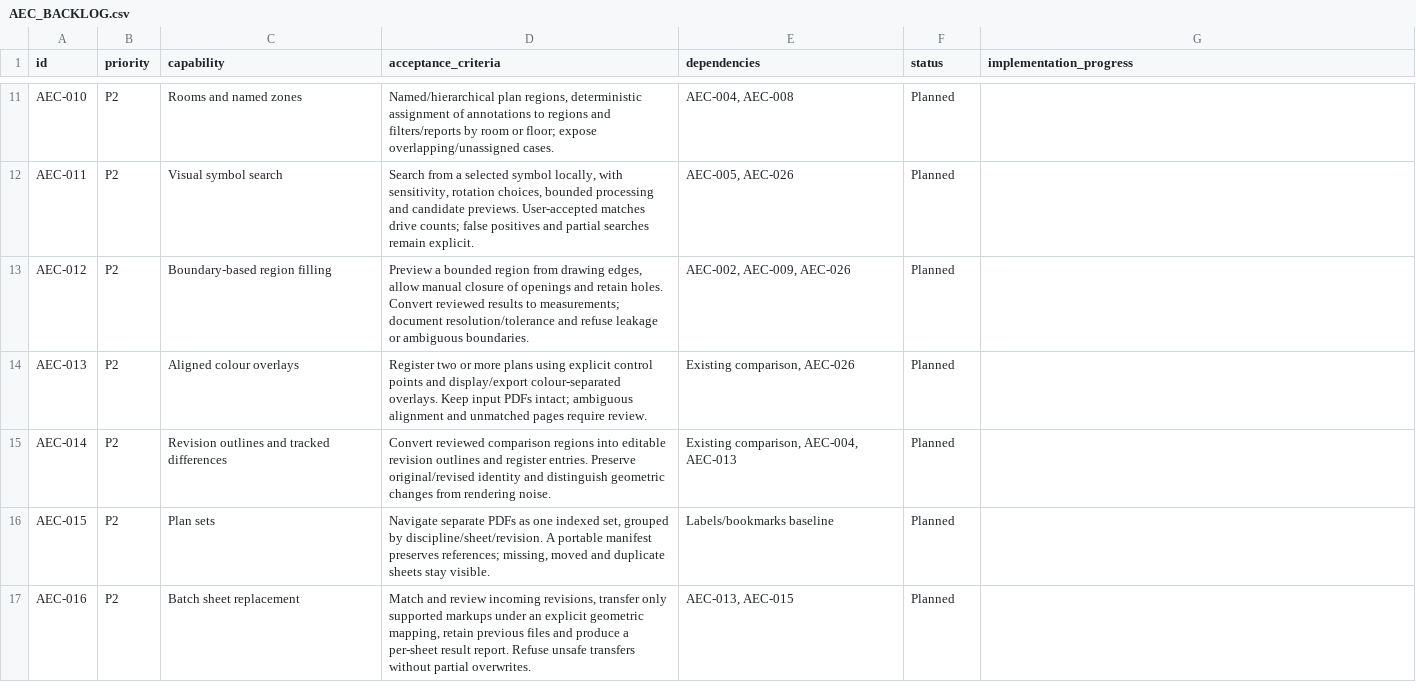
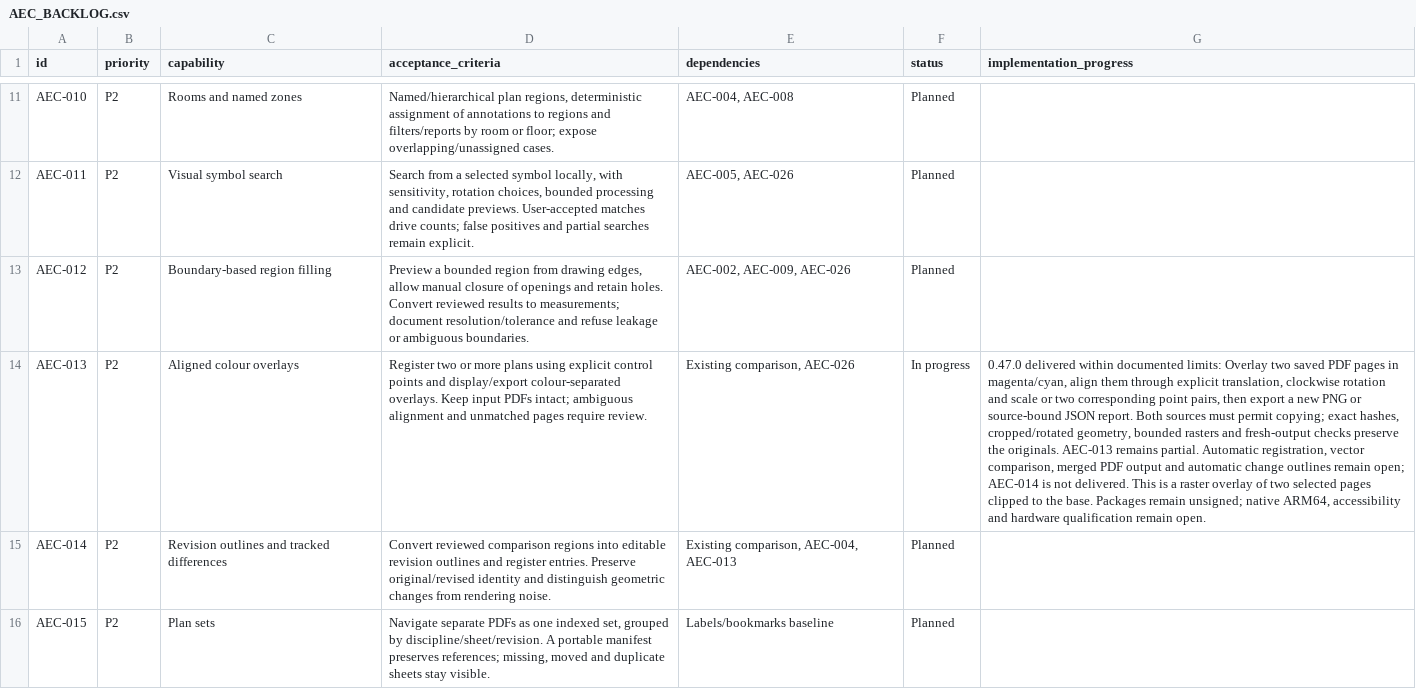
Before and after one commit to lmdanavanem/SuniPDF, a CSV file: docs/AEC_BACKLOG.csv, drawn as a sheet; only a part is shown, gaps mark what is left out; the shorter side is filled out with more unchanged rows; the diff names each change by its address in the sheet, - before the commit and + after, or states it on an @@ line.

Commit message:
Document the verified 0.47.0 release and update roadmap evidence

```diff
--- a/docs/AEC_BACKLOG.csv
+++ b/docs/AEC_BACKLOG.csv
-F14 (status): Planned
+F14 (status): In progress
-G14 (implementation_progress): (empty)
+G14 (implementation_progress): 0.47.0 delivered within documented limits: Overlay two saved PDF pages in magenta/cyan, align them through explicit translation, clockwise rotation and scale or two corresponding point pairs, then export a new PNG or source-bound JSON report. Both sources must permit copying; exact hashes, cropped/rotated geometry, bounded rasters and fresh-output checks preserve the originals. AEC-013 remains partial. Automatic registration, vector comparison, merged PDF output and automatic change outlines remain open; AEC-014 is not delivered. This is a raster overlay of two selected pages clipped to the base. Packages remain unsigned; native ARM64, accessibility and hardware qualification remain open.
```
Also changed, not shown: 27 other files.
